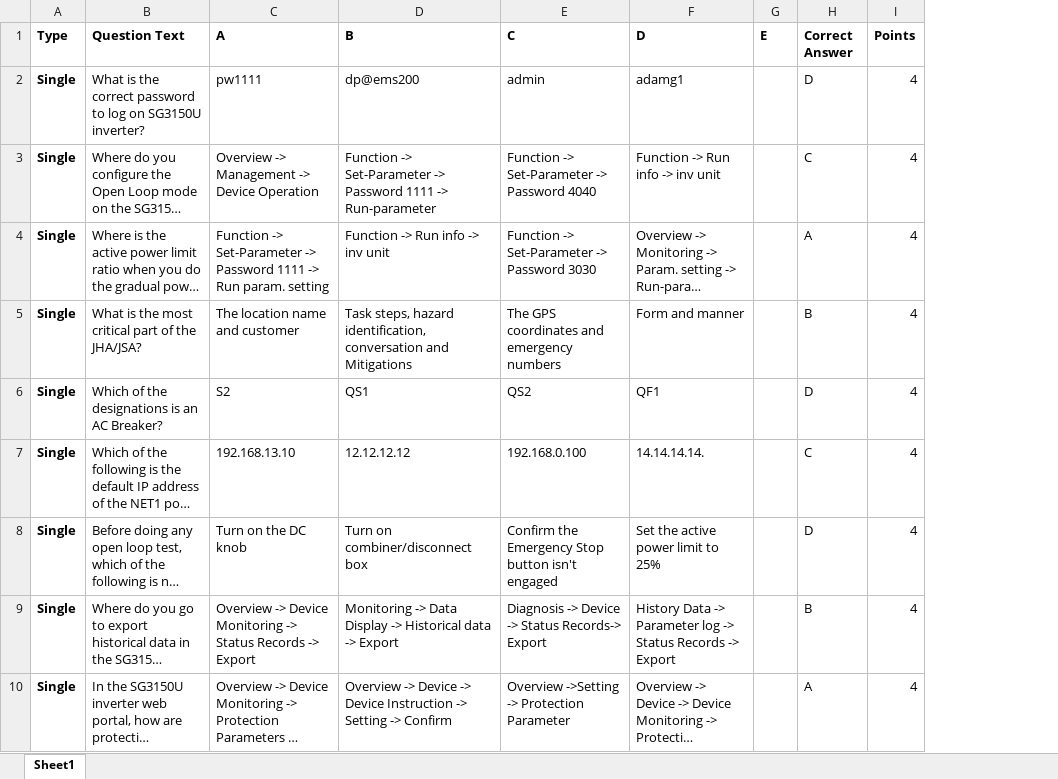
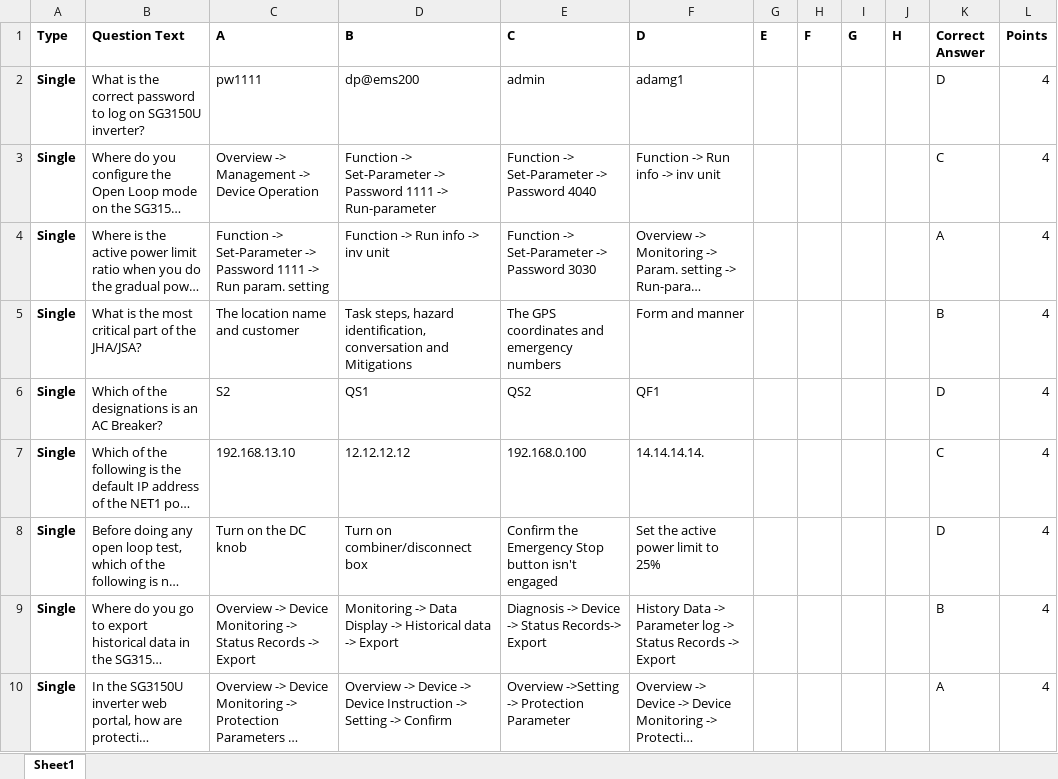
Before and after one commit to BowenHe1/Sungrow-Quiz-App, an Excel workbook: question_pool.xlsx, sheet Sheet1, drawn as a sheet; only a part is shown; long unchanged cells end in …; values as stored, in another font and other column widths than the file's, no borders; the diff names each change by its address in the sheet, - before the commit and + after, or states it on an @@ line.

Commit message:
Update the repository to connect to the Google Cloud Reponse Records Sheet

```diff
--- a/question_pool.xlsx (sheet Sheet1)
+++ b/question_pool.xlsx (sheet Sheet1)
+column H (F), empty
+column I (G), empty
+column J (H), empty
```
Also changed, not shown: 3 other files.
